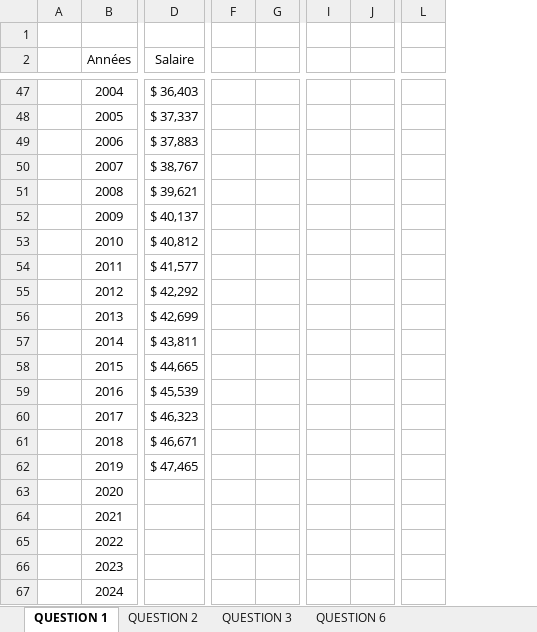
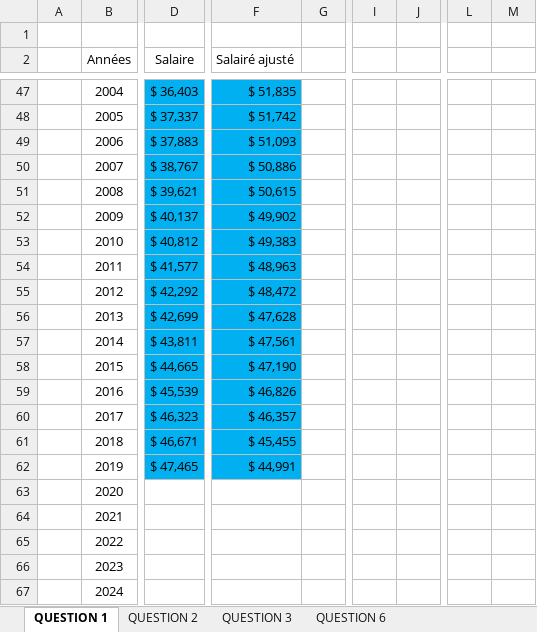
Before and after one commit to Thomas-17/ATCR-TP2, an Excel workbook: Gabarit final.xlsx, sheet QUESTION 1, drawn as a sheet; only a part is shown, gaps mark what is left out; values as stored, in another font and other column widths than the file's, no borders; removed rows and columns are numbered as before the commit, all else as after; the diff covers the shown part only; the diff names each change by its address in the sheet, - before the commit and + after, or states it on an @@ line.

Commit message:
Question 1

```diff
--- a/Gabarit final.xlsx (sheet QUESTION 1)
+++ b/Gabarit final.xlsx (sheet QUESTION 1)
-column F, empty
-column G, empty
+column F (Salairé ajusté), rows 47-62: $ 51,835 | $ 51,742 | $ 51,093 | $ 50,886 | $ 50,615 | $ 49,902 | $ 49,383 | $ 48,963 | $ 48,472 | $ 47,628 | $ 47,561 | $ 47,190 | $ 46,826 | $ 46,357 | $ 45,455 | $ 44,991
+column G, empty
-column I, empty
-column J, empty
+column I, empty
+column J, empty
-column L, empty
+column L, empty
+column M, empty
-D47:D62 fill: none
+D47:D62 fill: #00B0F0
```
Also changed, not shown: cell formats elsewhere in this sheet, sheet QUESTION 3, formulas that keep their value.
